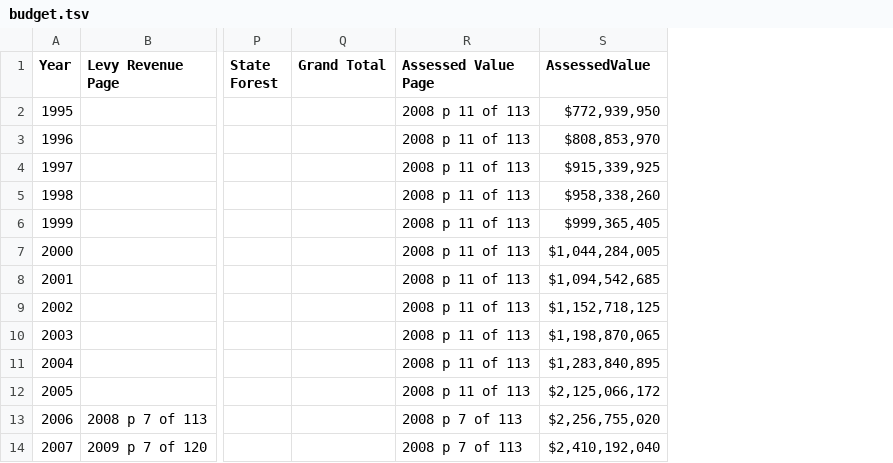
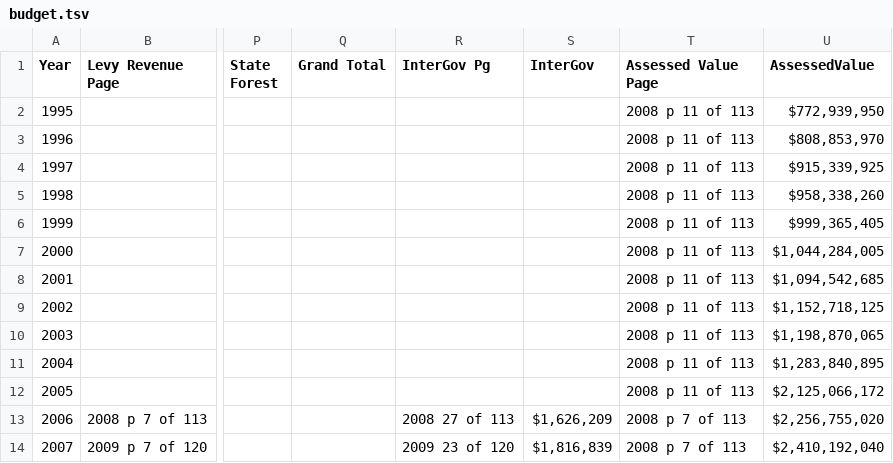
Before and after one commit to jetzerb/muni-finance-wi, a TSV file: data-load/muni-budget-13225/budget.tsv, drawn as a sheet; only a part is shown, gaps mark what is left out; the diff names each change by its address in the sheet, - before the commit and + after, or states it on an @@ line.

Commit message:
Add/update SFH, Per-Capita, Ratio diagrams

```diff
--- a/data-load/muni-budget-13225/budget.tsv
+++ b/data-load/muni-budget-13225/budget.tsv
+column R (InterGov Pg), rows 13-14: 2008 27 of 113 | 2009 23 of 120
+column S (InterGov), rows 13-14: $1,626,209 | $1,816,839
```
Also changed, not shown: 17 other files.
